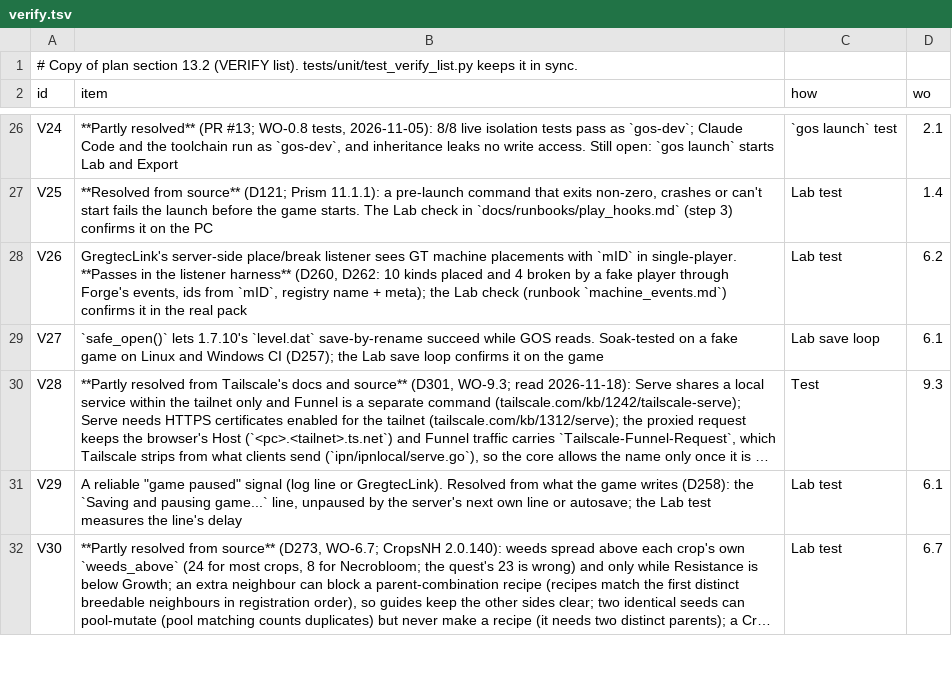
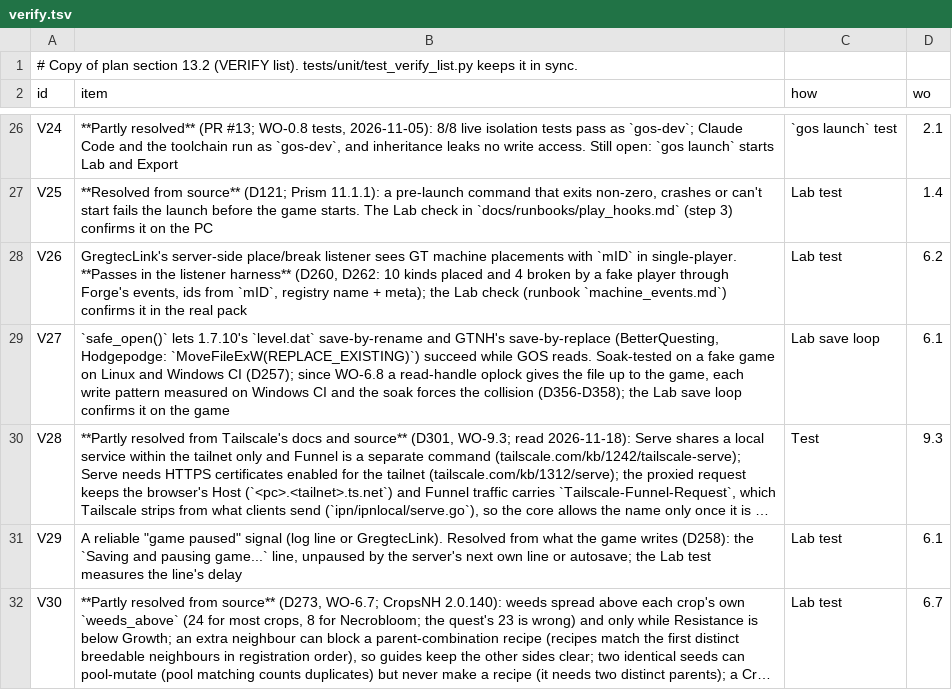
Before and after one commit to crazie450-prog/GretecOS, a TSV file: core/gregtec/verify.tsv, drawn as a sheet; only a part is shown, gaps mark what is left out; long unchanged cells end in …; the diff names each change by its address in the sheet, - before the commit and + after, or states it on an @@ line.

```diff
--- a/core/gregtec/verify.tsv
+++ b/core/gregtec/verify.tsv
-B29 (item): …`level.dat` save-by-rename succeed while GOS reads. Soak-tested on a fake game on Linux and Windows CI (D257); the Lab…
+B29 (item): …`level.dat` save-by-rename and GTNH's save-by-replace (BetterQuesting, Hodgepodge: `MoveFileExW(REPLACE_EXISTING)`) succeed while GOS reads. Soak-tested on a fake game on Linux and Windows CI (D257); since WO-6.8 a read-handle oplock gives the file up to the game, each write pattern measured on Windows CI and the soak forces the collision (D356-D358); the Lab…
```
Also changed, not shown: 3 other files.
